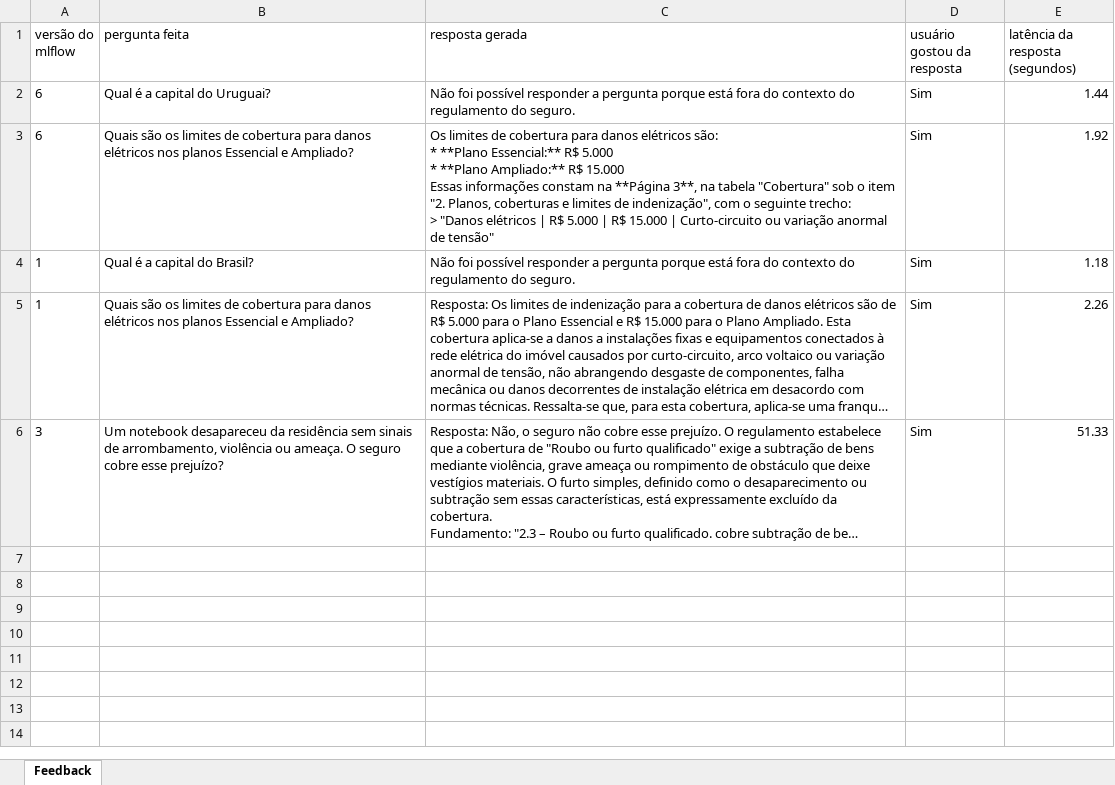
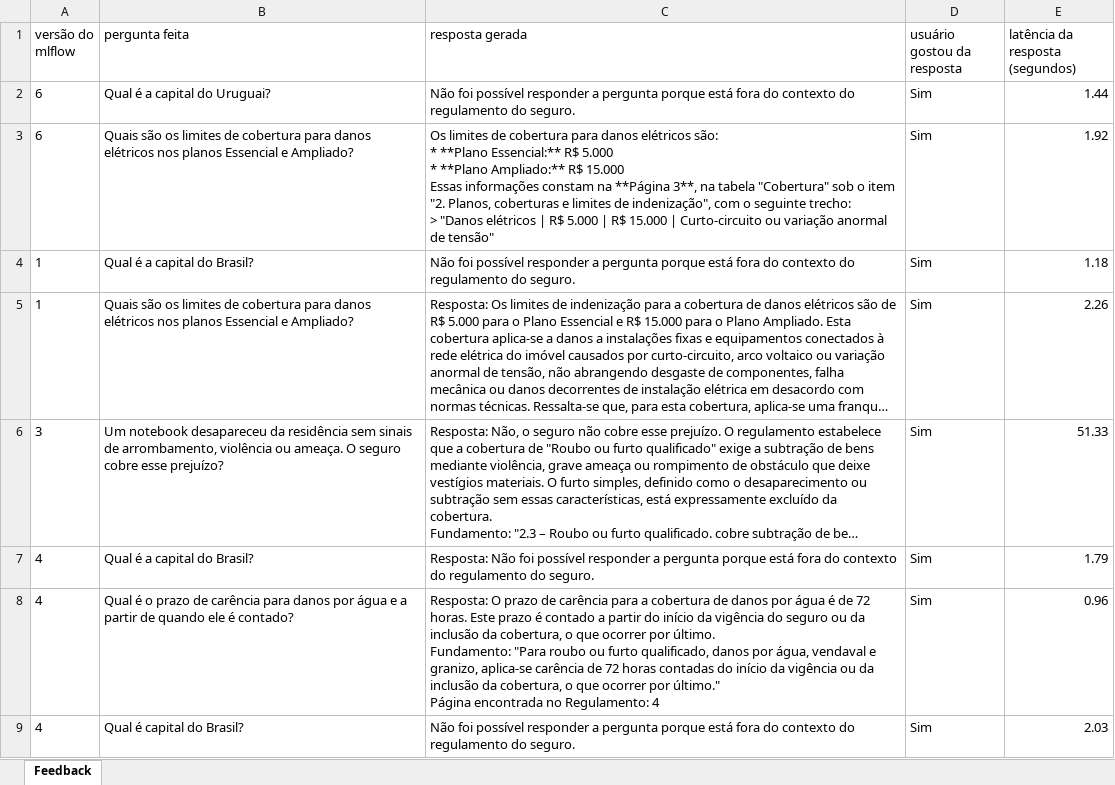
Before and after one commit to nogueira-cavalcante/FGV, an Excel workbook: MLOps - incorporando soluções aos processos de negócio/códigos/LLMOps/feedback_respostas.xlsx, sheet Feedback, drawn as a sheet; long unchanged cells end in …; values as stored, in another font and other column widths than the file's, no borders; ↵ is a line break in a cell; the diff names each change by its address in the sheet, - before the commit and + after, or states it on an @@ line.

```diff
--- a/MLOps - incorporando soluções aos processos de negócio/códigos/LLMOps/feedback_respostas.xlsx (sheet Feedback)
+++ b/MLOps - incorporando soluções aos processos de negócio/códigos/LLMOps/feedback_respostas.xlsx (sheet Feedback)
+row 7: 4 | Qual é a capital do Brasil? | Resposta: Não foi possível responder a pergunta porque está fora do contexto do regulamento do seguro. | Sim | 1.79
+row 8: 4 | Qual é o prazo de carência para danos por água e a partir de quando ele é contado? | Resposta: O prazo de carência para a cobertura de danos por água é de 72 horas. Este prazo é contado a partir do início da vigência do seguro ou da inclusão da cobertura, o que ocorrer por último. ↵ Fundamento: "Para roubo ou furto qualificado, danos por água, vendaval e granizo, aplica-se carência de 72 horas contadas do início da vigência ou da inclusão da cobertura, o que ocorrer por último." ↵ Página encontrada no Regulamento: 4 | Sim | 0.96
+row 9: 4 | Qual é capital do Brasil? | Não foi possível responder a pergunta porque está fora do contexto do regulamento do seguro. | Sim | 2.03
```
Also changed, not shown: MLOps - incorporando soluções aos processos de negócio/códigos/MLOps/california_housing_mlops/historico_inferencias.xlsx, 7 other files.
